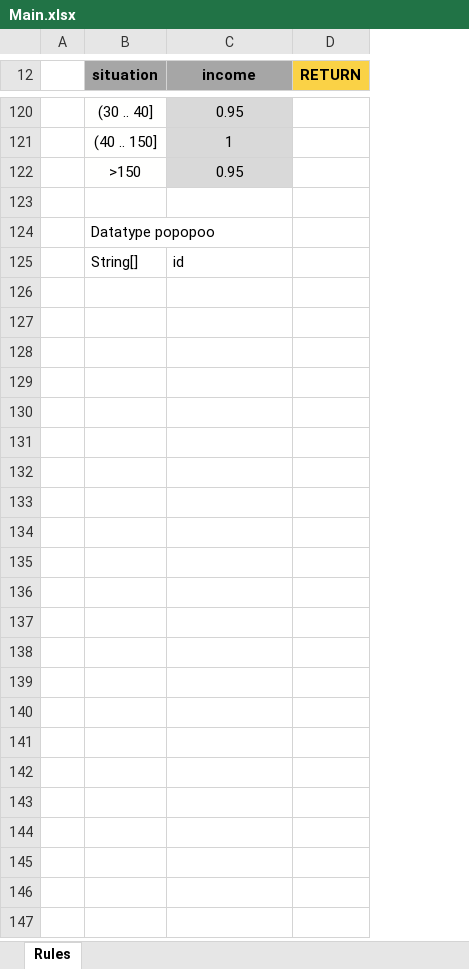
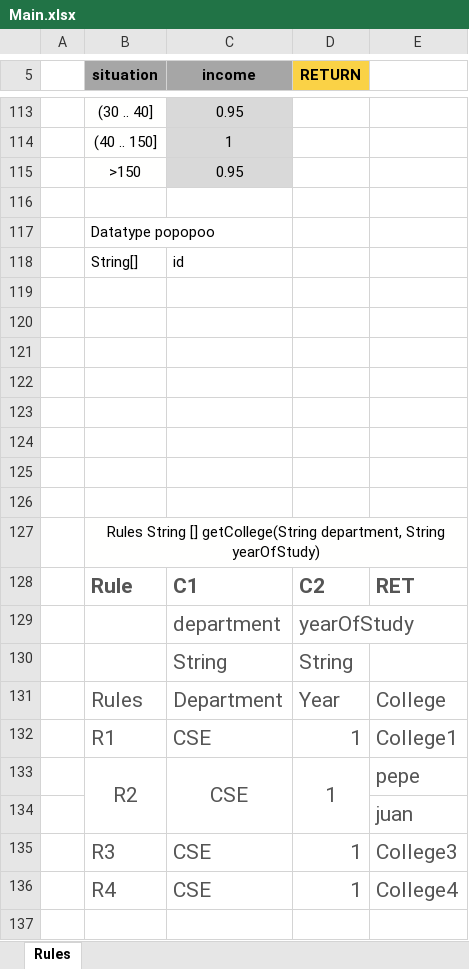
Before and after one commit to pujaesprojects/otdesign, an Excel workbook: DESIGN/rules/BBVA_Rules/Main.xlsx, sheet Rules, drawn as a sheet; only a part is shown, gaps mark what is left out; values as stored, in another font and other column widths than the file's, no borders; the diff covers the shown part only; the diff names each change by its address in the sheet, - before the commit and + after, or states it on an @@ line.

```diff
--- a/DESIGN/rules/BBVA_Rules/Main.xlsx (sheet Rules)
+++ b/DESIGN/rules/BBVA_Rules/Main.xlsx (sheet Rules)
+column E, empty
+row 119: (empty)
+row 120: (empty)
+row 121: (empty)
+row 122: (empty)
+row 123: (empty)
+row 124: (empty)
+row 125: (empty)
+row 126: (empty)
+row 127:  | Rules String [] getCollege(String department, String yearOfStudy)
+row 128:  | Rule | C1 | C2 | RET
+row 129:  |  | department | yearOfStudy
+row 130:  |  | String | String
+row 131:  | Rules | Department | Year | College
+row 132:  | R1 | CSE | 1 | College1
+row 133:  | R2 | CSE | 1 | pepe
+row 134:  |  |  |  | juan
+row 135:  | R3 | CSE | 1 | College3
+row 136:  | R4 | CSE | 1 | College4
+row 137: (empty)
```
Also changed, not shown: 30 added rows and 7 removed rows elsewhere in this sheet.
